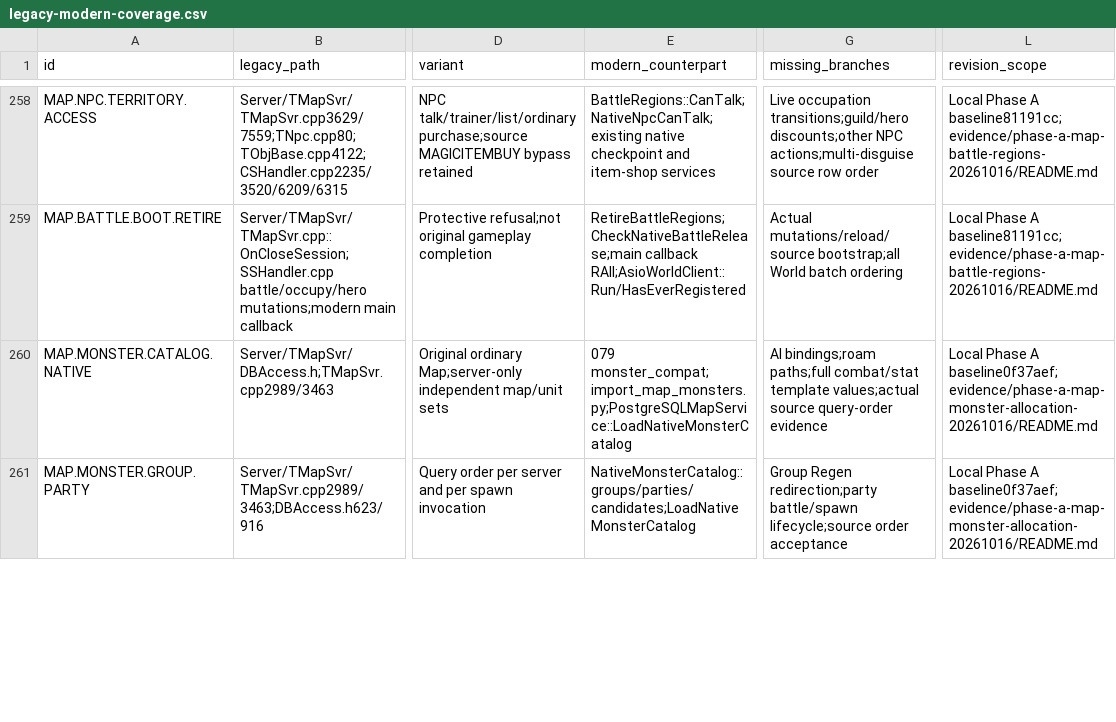
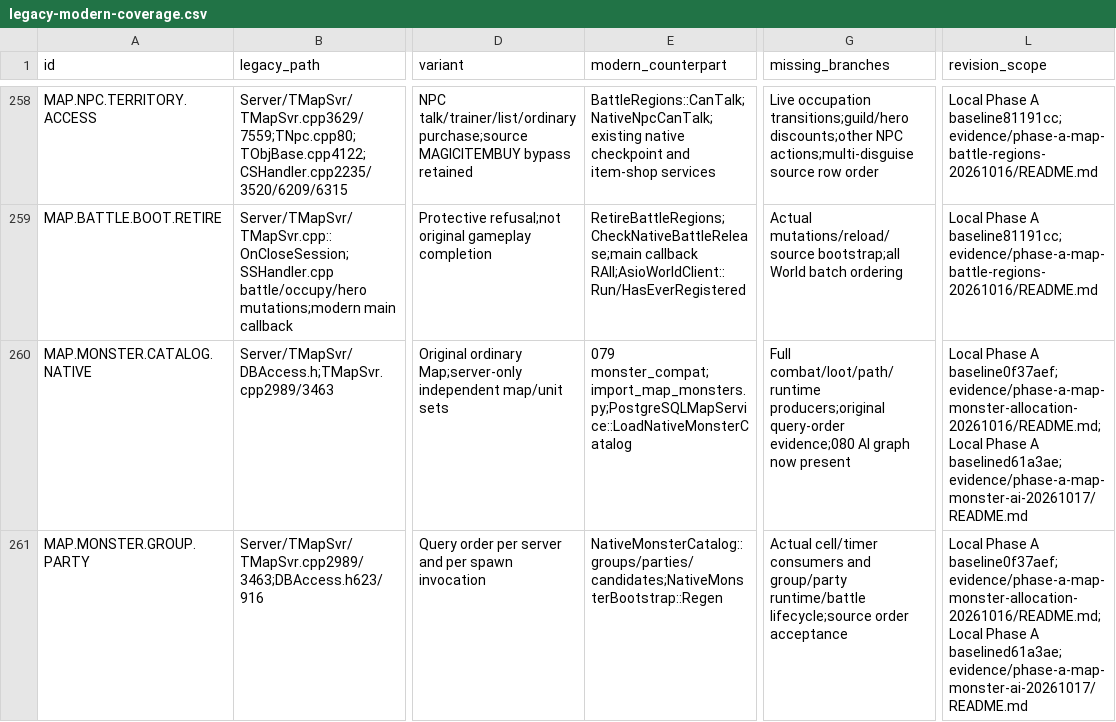
Before and after one commit to t-vanek/4story-source, a CSV file: _rewrite/docs/modernization/legacy-modern-coverage.csv, drawn as a sheet; only a part is shown, gaps mark what is left out; the diff covers the shown part only; the diff names each change by its address in the sheet, - before the commit and + after, or states it on an @@ line.

Commit message:
Port source Map AI bootstrap and fresh regeneration calculations

```diff
--- a/_rewrite/docs/modernization/legacy-modern-coverage.csv
+++ b/_rewrite/docs/modernization/legacy-modern-coverage.csv
-G260 (missing_branches): AI bindings;roam paths;full combat/stat template values;actual source query-order evidence
+G260 (missing_branches): Full combat/loot/path/runtime producers;original query-order evidence;080 AI graph now present
-L260:L261 (revision_scope): …A baseline0f37aef; evidence/phase-a-map-monster-allocation-20261016/README.md
+L260:L261 (revision_scope): …A baseline0f37aef; evidence/phase-a-map-monster-allocation-20261016/README.md;Local Phase A baselined61a3ae; evidence/phase-a-map-monster-ai-20261017/README.md
-E261 (modern_counterpart): NativeMonsterCatalog::groups/parties/candidates;LoadNativeMonsterCatalog
+E261 (modern_counterpart): NativeMonsterCatalog::groups/parties/candidates;NativeMonsterBootstrap::Regen
-G261 (missing_branches): Group Regen redirection;party battle/spawn lifecycle;source order…
+G261 (missing_branches): Actual cell/timer consumers and group/party runtime/battle lifecycle;source order…
```
Also changed, not shown: 4 added rows and 61 edited cells elsewhere in this file, _rewrite/docs/modernization/postgresql-object-map.csv, 21 other files.
